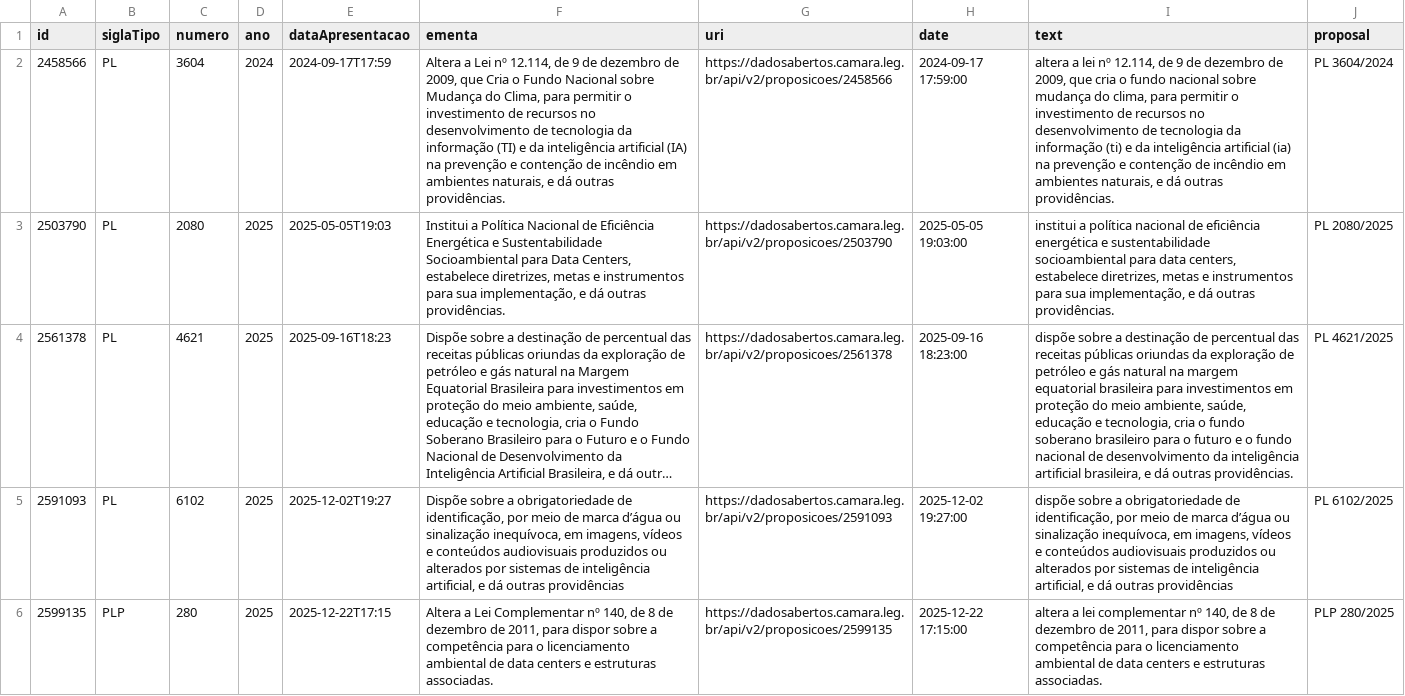
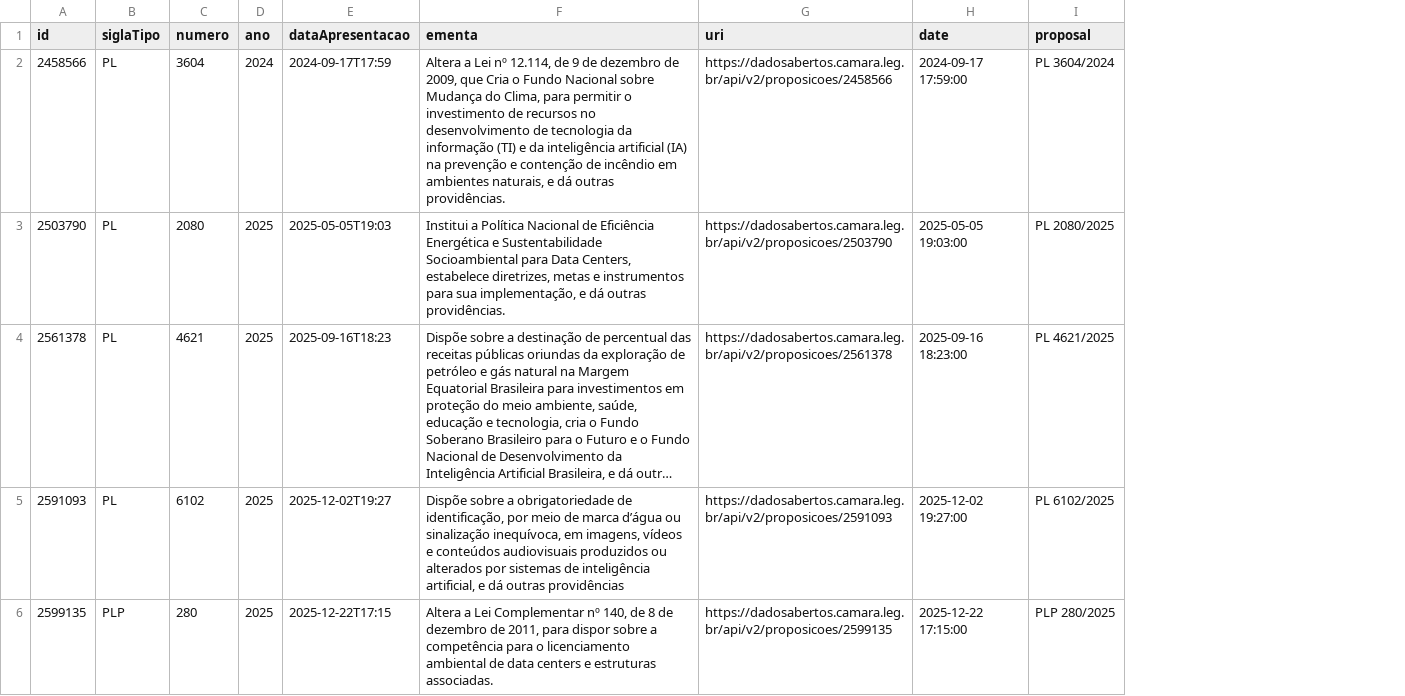
Before and after one commit to charlesluizmendes/NetLab, a CSV file: outputs/02_limpeza/candidatos_gpt.csv, drawn as a sheet; long unchanged cells end in …; the diff names each change by its address in the sheet, - before the commit and + after, or states it on an @@ line.

```diff
--- a/outputs/02_limpeza/candidatos_gpt.csv
+++ b/outputs/02_limpeza/candidatos_gpt.csv
-column I (text), rows 2-6: altera a lei nº 12.114, de 9 de dezembro de 2009, que cria o fundo nacional sobre mudança do clima, para permitir o investimento de recursos no desenvolvimento de tecnologia da informação (ti) e da inteligência artificial (ia) na prevenção e contenção de incêndio em ambientes naturais, e dá outras providências. | institui a política nacional de eficiência energética e sustentabilidade socioambiental para data centers, estabelece diretrizes, metas e instrumentos para sua implementação, e dá outras providências. | dispõe sobre a destinação de percentual das receitas públicas oriundas da exploração de petróleo e gás natural na margem equatorial brasileira para investimentos em proteção do meio ambiente, saúde, educação e tecnologia, cria o fundo soberano brasileiro para o futuro e o fundo nacional de desenvolvimento da inteligência artificial brasileira, e dá outras providências. | dispõe sobre a obrigatoriedade de identificação, por meio de marca d’água ou sinalização inequívoca, em imagens, vídeos e conteúdos audiovisuais produzidos ou alterados por sistemas de inteligência artificial, e dá outras providências | altera a lei complementar nº 140, de 8 de dezembro de 2011, para dispor sobre a competência para o licenciamento ambiental de data centers e estruturas associadas.
```
Also changed, not shown: outputs/03_classificacao/classificacoes_gpt.csv, outputs/04_revisao/revisao_resultados.csv, 13 other files.
